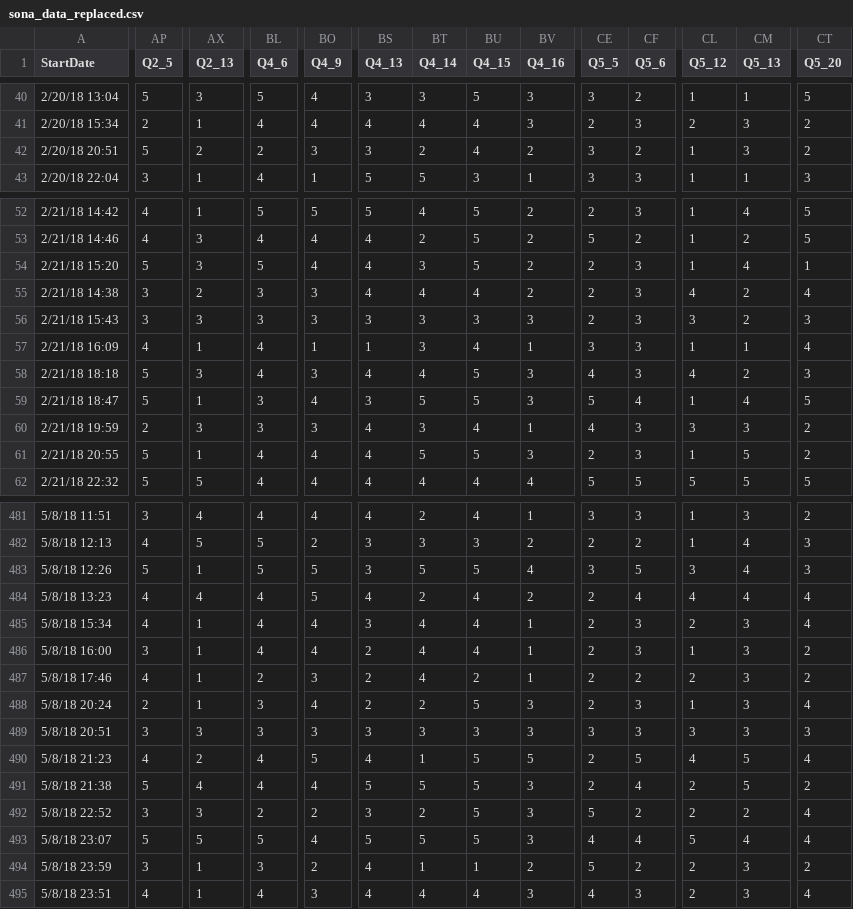
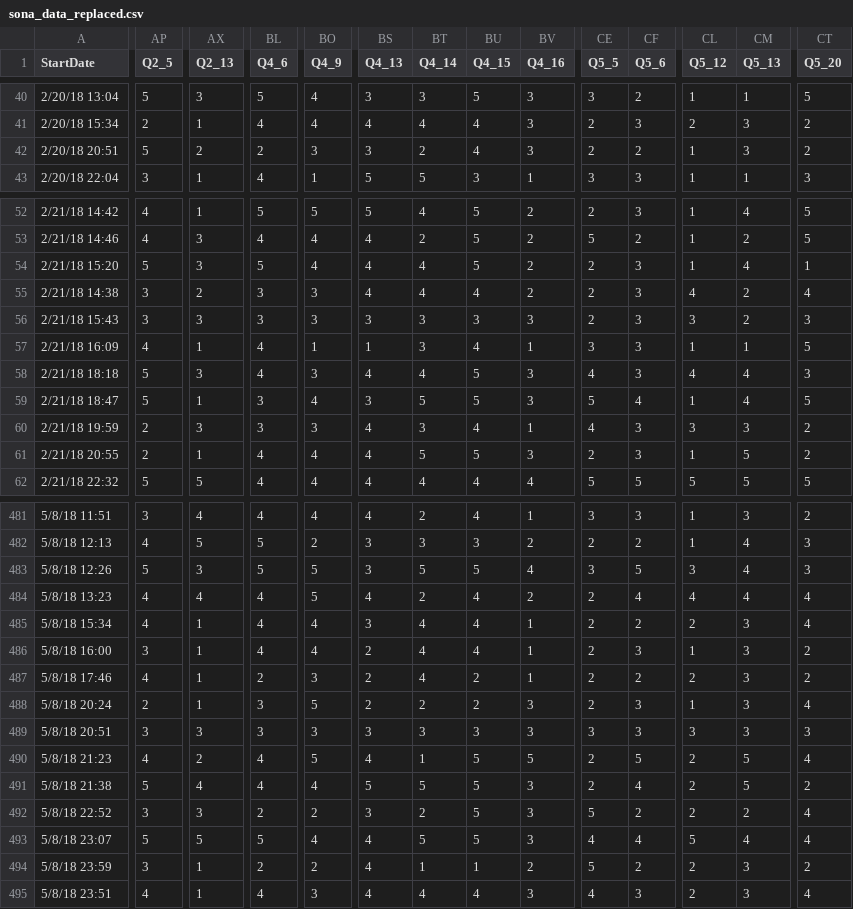
Before and after one commit to doomlab/Gen-Scale, a CSV file: 03_Data/sona_data_replaced.csv, drawn as a sheet; only a part is shown, gaps mark what is left out; the diff covers the shown part only; the diff names each change by its address in the sheet, - before the commit and + after, or states it on an @@ line.

```diff
--- a/03_Data/sona_data_replaced.csv
+++ b/03_Data/sona_data_replaced.csv
-BV42 (Q4_16): 2
+BV42 (Q4_16): 3
-CE42 (Q5_5): 3
+CE42 (Q5_5): 2
-BT54 (Q4_14): 3
+BT54 (Q4_14): 4
-CT57 (Q5_20): 4
+CT57 (Q5_20): 5
-CM58 (Q5_13): 2
+CM58 (Q5_13): 4
-AP61 (Q2_5): 5
+AP61 (Q2_5): 2
-AX483 (Q2_13): 1
+AX483 (Q2_13): 3
-CF485 (Q5_6): 3
+CF485 (Q5_6): 2
-BO488 (Q4_9): 4
+BO488 (Q4_9): 5
-BU488 (Q4_15): 5
+BU488 (Q4_15): 2
-CL490 (Q5_12): 4
+CL490 (Q5_12): 2
-BS493 (Q4_13): 5
+BS493 (Q4_13): 4
-BL494 (Q4_6): 3
+BL494 (Q4_6): 2
```
Also changed, not shown: 67 edited cells elsewhere in this file, 03_Data/sona_data_goodqual.csv, 03_Data/sona_page1_sad.csv, 7 other files.
